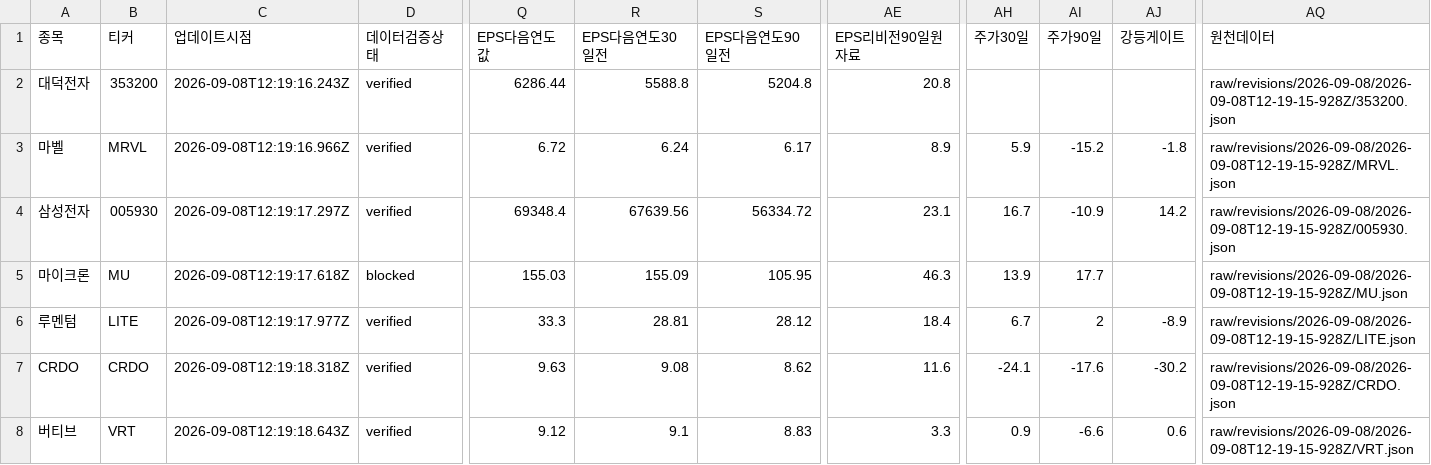
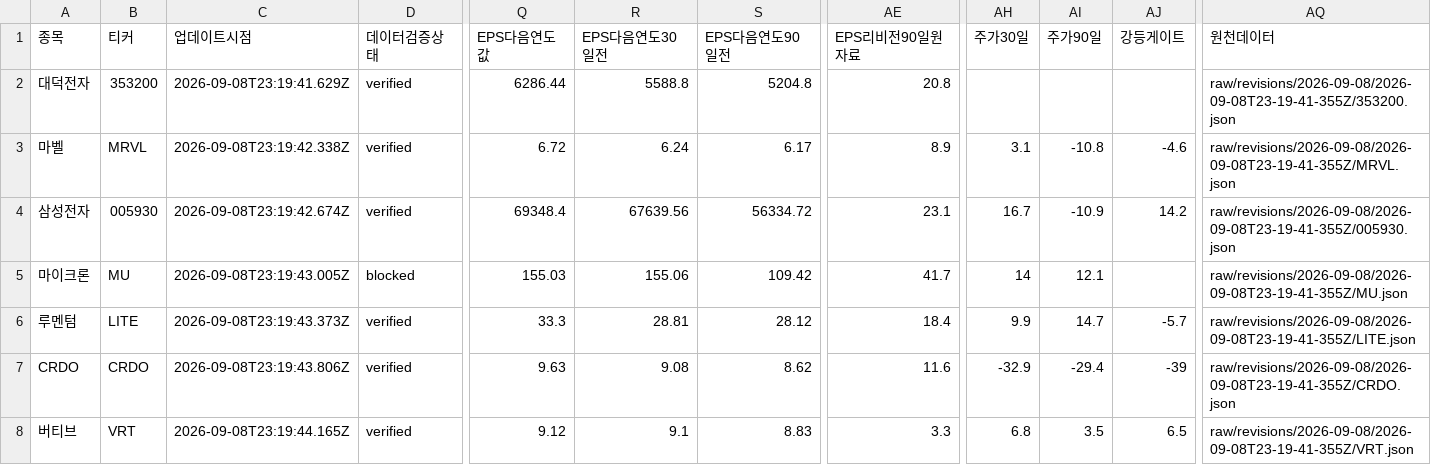
Before and after one commit to SimpleorNothing/ten-bagger, a CSV file: raw/revisions/latest.csv, drawn as a sheet; only a part is shown, gaps mark what is left out; the diff covers the shown part only; the diff names each change by its address in the sheet, - before the commit and + after, or states it on an @@ line.

Commit message:
chore: update market data + integrity-audited revisions (#2021)
Co-authored-by: github-actions[bot] <41898282+github-actions[bot]@users.noreply.github.com>

```diff
--- a/raw/revisions/latest.csv
+++ b/raw/revisions/latest.csv
-C2 (업데이트시점): 2026-09-08T12:19:16.243Z
+C2 (업데이트시점): 2026-09-08T23:19:41.629Z
-AQ2 (원천데이터): raw/revisions/2026-09-08/2026-09-08T12-19-15-928Z/353200.json
+AQ2 (원천데이터): raw/revisions/2026-09-08/2026-09-08T23-19-41-355Z/353200.json
-C3 (업데이트시점): 2026-09-08T12:19:16.966Z
+C3 (업데이트시점): 2026-09-08T23:19:42.338Z
-AH3 (주가30일): 5.9
+AH3 (주가30일): 3.1
-AI3 (주가90일): -15.2
+AI3 (주가90일): -10.8
-AJ3 (강등게이트): -1.8
+AJ3 (강등게이트): -4.6
-AQ3 (원천데이터): raw/revisions/2026-09-08/2026-09-08T12-19-15-928Z/MRVL.json
+AQ3 (원천데이터): raw/revisions/2026-09-08/2026-09-08T23-19-41-355Z/MRVL.json
-C4 (업데이트시점): 2026-09-08T12:19:17.297Z
+C4 (업데이트시점): 2026-09-08T23:19:42.674Z
-AQ4 (원천데이터): raw/revisions/2026-09-08/2026-09-08T12-19-15-928Z/005930.json
+AQ4 (원천데이터): raw/revisions/2026-09-08/2026-09-08T23-19-41-355Z/005930.json
-C5 (업데이트시점): 2026-09-08T12:19:17.618Z
+C5 (업데이트시점): 2026-09-08T23:19:43.005Z
-R5 (EPS다음연도30일전): 155.09
+R5 (EPS다음연도30일전): 155.06
-S5 (EPS다음연도90일전): 105.95
+S5 (EPS다음연도90일전): 109.42
-AE5 (EPS리비전90일원자료): 46.3
+AE5 (EPS리비전90일원자료): 41.7
-AH5 (주가30일): 13.9
+AH5 (주가30일): 14
-AI5 (주가90일): 17.7
+AI5 (주가90일): 12.1
-AQ5 (원천데이터): raw/revisions/2026-09-08/2026-09-08T12-19-15-928Z/MU.json
+AQ5 (원천데이터): raw/revisions/2026-09-08/2026-09-08T23-19-41-355Z/MU.json
-C6 (업데이트시점): 2026-09-08T12:19:17.977Z
+C6 (업데이트시점): 2026-09-08T23:19:43.373Z
-AH6 (주가30일): 6.7
+AH6 (주가30일): 9.9
-AI6 (주가90일): 2
+AI6 (주가90일): 14.7
-AJ6 (강등게이트): -8.9
+AJ6 (강등게이트): -5.7
-AQ6 (원천데이터): raw/revisions/2026-09-08/2026-09-08T12-19-15-928Z/LITE.json
+AQ6 (원천데이터): raw/revisions/2026-09-08/2026-09-08T23-19-41-355Z/LITE.json
-C7 (업데이트시점): 2026-09-08T12:19:18.318Z
+C7 (업데이트시점): 2026-09-08T23:19:43.806Z
-AH7 (주가30일): -24.1
+AH7 (주가30일): -32.9
-AI7 (주가90일): -17.6
+AI7 (주가90일): -29.4
-AJ7 (강등게이트): -30.2
+AJ7 (강등게이트): -39
-AQ7 (원천데이터): raw/revisions/2026-09-08/2026-09-08T12-19-15-928Z/CRDO.json
+AQ7 (원천데이터): raw/revisions/2026-09-08/2026-09-08T23-19-41-355Z/CRDO.json
-C8 (업데이트시점): 2026-09-08T12:19:18.643Z
+C8 (업데이트시점): 2026-09-08T23:19:44.165Z
-AH8 (주가30일): 0.9
+AH8 (주가30일): 6.8
-AI8 (주가90일): -6.6
+AI8 (주가90일): 3.5
-AJ8 (강등게이트): 0.6
+AJ8 (강등게이트): 6.5
-AQ8 (원천데이터): raw/revisions/2026-09-08/2026-09-08T12-19-15-928Z/VRT.json
+AQ8 (원천데이터): raw/revisions/2026-09-08/2026-09-08T23-19-41-355Z/VRT.json
```
Also changed, not shown: 104 edited cells elsewhere in this file, 35 other files.
